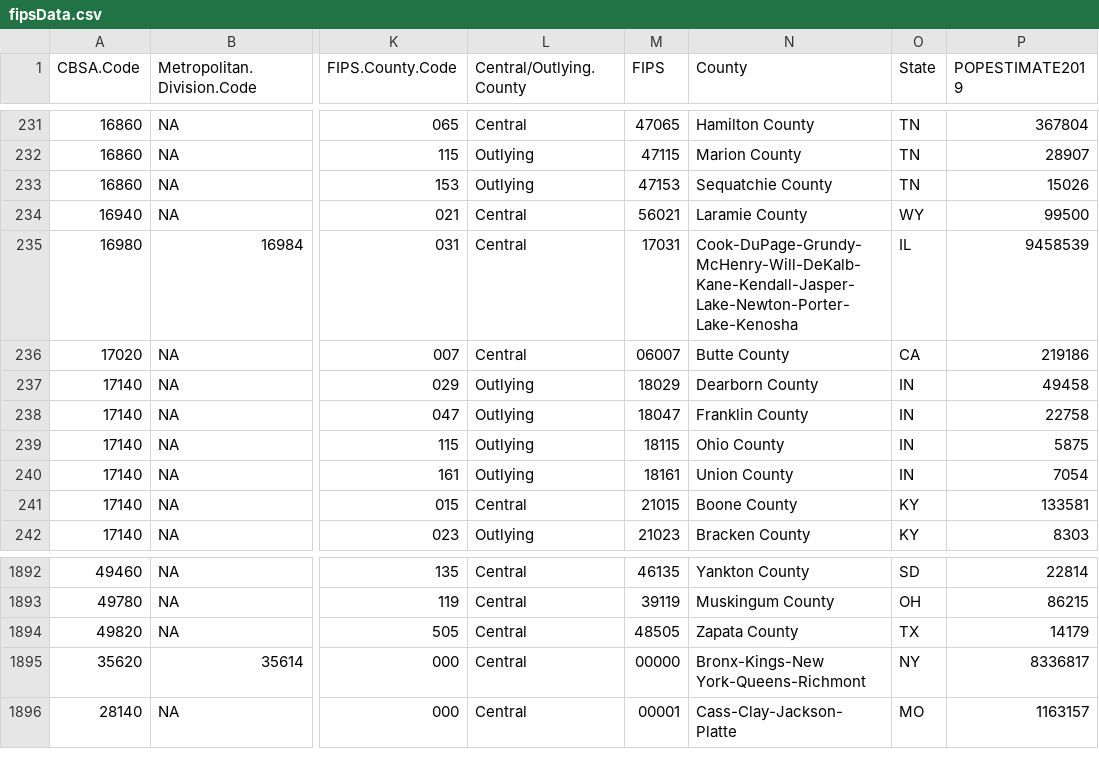
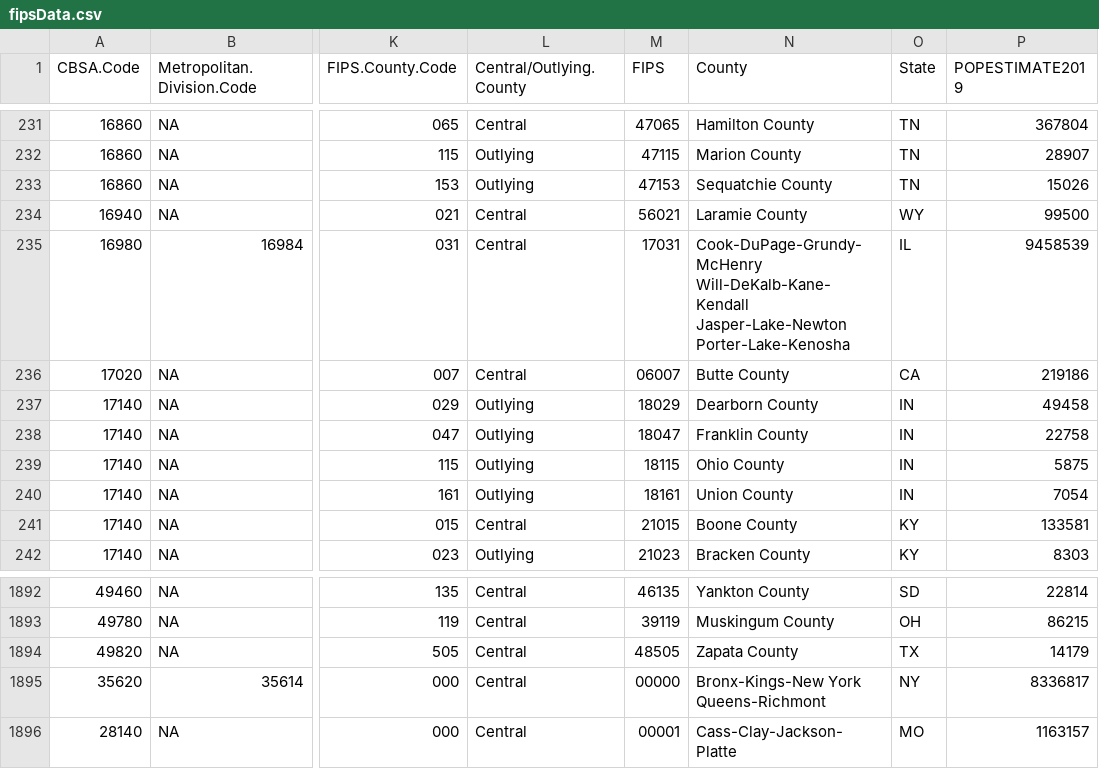
Before and after one commit to michalkouril/COVID-Tracker, a CSV file: fipsData.csv, drawn as a sheet; only a part is shown, gaps mark what is left out; ↵ is a line break in a cell; the diff names each change by its address in the sheet, - before the commit and + after, or states it on an @@ line.

Commit message:
Display improvements
- Fixed display of correct region in the plot title
- The longest legend names are now on multiple lines
- When country is chosen, no select option

```diff
--- a/fipsData.csv
+++ b/fipsData.csv
-N235 (County): Cook-DuPage-Grundy-McHenry-Will-DeKalb-Kane-Kendall-Jasper-Lake-Newton-Porter-Lake-Kenosha
+N235 (County): Cook-DuPage-Grundy-McHenry ↵ Will-DeKalb-Kane-Kendall ↵ Jasper-Lake-Newton ↵ Porter-Lake-Kenosha
-N1895 (County): Bronx-Kings-New York-Queens-Richmont
+N1895 (County): Bronx-Kings-New York ↵ Queens-Richmont
```
Also changed, not shown: 2 other files.
